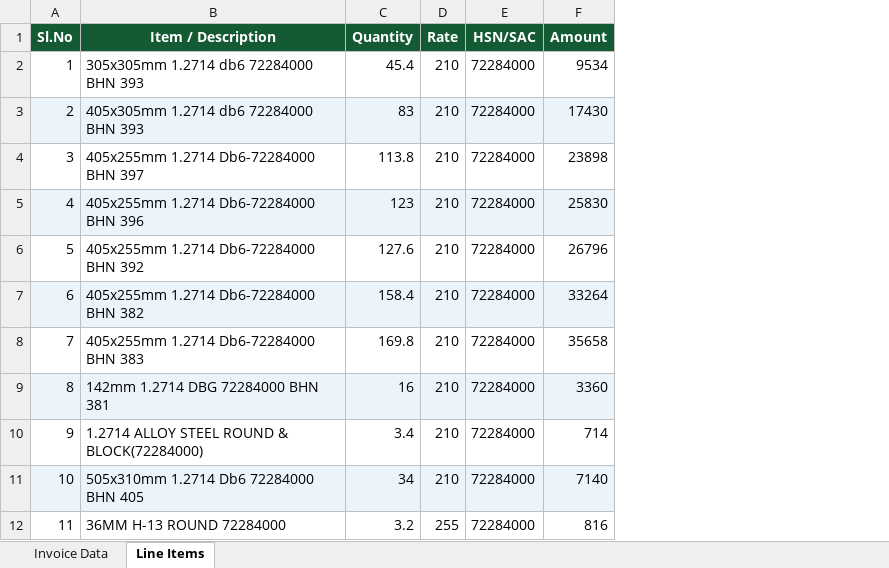
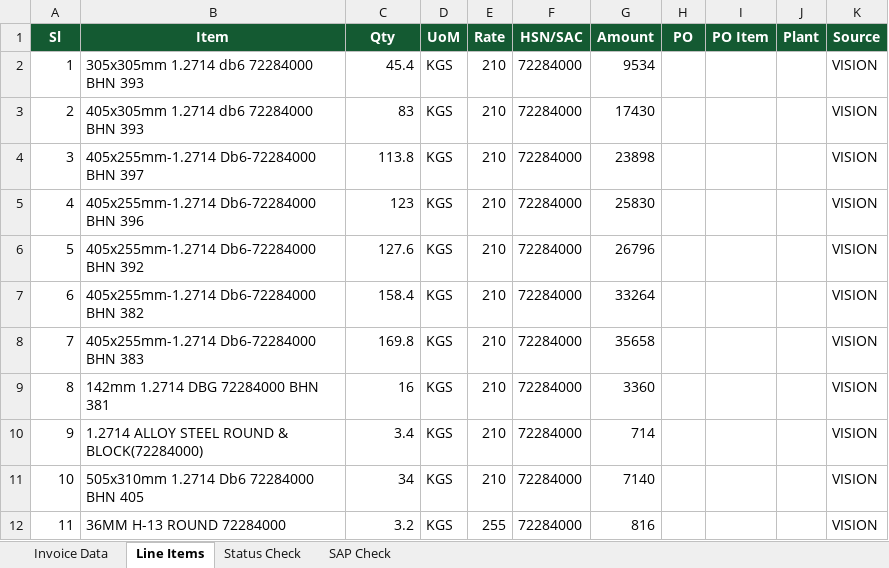
Before and after one commit to Vignesh-Catnip/KTFL-DEV, an Excel workbook: Output-Excel/BM_26-27_1328.xlsx, sheet Line Items, drawn as a sheet; values as stored, in another font and other column widths than the file's, no borders; addresses are those after the commit; the diff names each change by its address in the sheet, - before the commit and + after, or states it on an @@ line.

```diff
--- a/Output-Excel/BM_26-27_1328.xlsx (sheet Line Items)
+++ b/Output-Excel/BM_26-27_1328.xlsx (sheet Line Items)
+sheet tab: Status Check
+sheet tab: SAP Check
+column D (UoM), rows 2-12: all KGS
+column H (PO), empty
+column I (PO Item), empty
+column J (Plant), empty
+column K (Source), rows 2-12: all VISION
-A1: Sl.No
+A1: Sl
-B1: Item / Description
+B1: Item
-C1: Quantity
+C1: Qty
-A3:C3 fill: #EBF3FB
+A3:C3 fill: none
-E3:G3 fill: #EBF3FB
+E3:G3 fill: none
-B4 (Item): 405x255mm 1.2714 Db6-72284000 BHN 397
+B4 (Item): 405x255mm-1.2714 Db6-72284000 BHN 397
-A5:C5 fill: #EBF3FB
+A5:C5 fill: none
-B5 (Item): 405x255mm 1.2714 Db6-72284000 BHN 396
+B5 (Item): 405x255mm-1.2714 Db6-72284000 BHN 396
-E5:G5 fill: #EBF3FB
+E5:G5 fill: none
-B6 (Item): 405x255mm 1.2714 Db6-72284000 BHN 392
+B6 (Item): 405x255mm-1.2714 Db6-72284000 BHN 392
-A7:C7 fill: #EBF3FB
+A7:C7 fill: none
-B7 (Item): 405x255mm 1.2714 Db6-72284000 BHN 382
+B7 (Item): 405x255mm-1.2714 Db6-72284000 BHN 382
-E7:G7 fill: #EBF3FB
+E7:G7 fill: none
-B8 (Item): 405x255mm 1.2714 Db6-72284000 BHN 383
+B8 (Item): 405x255mm-1.2714 Db6-72284000 BHN 383
-A9:C9 fill: #EBF3FB
+A9:C9 fill: none
-E9:G9 fill: #EBF3FB
+E9:G9 fill: none
-A11:C11 fill: #EBF3FB
+A11:C11 fill: none
-E11:G11 fill: #EBF3FB
+E11:G11 fill: none
```
Also changed, not shown: sheet Invoice Data, Output-Excel/AB2627143.xlsx.
